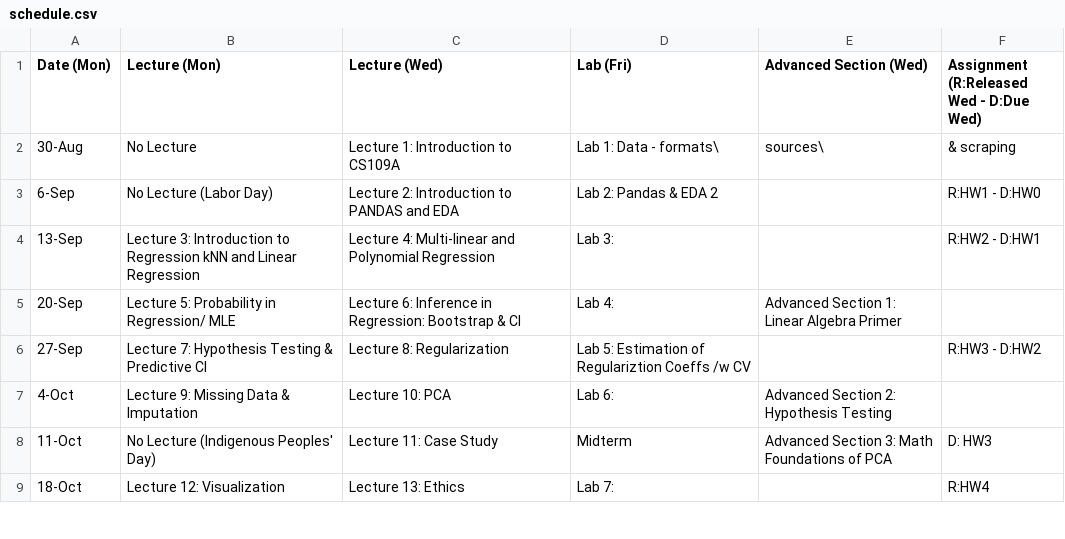
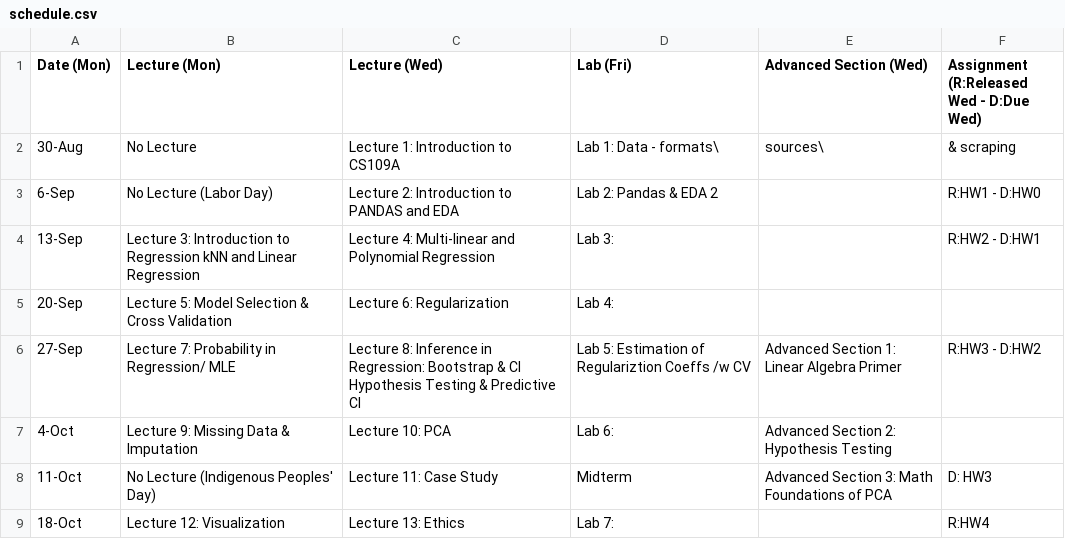
Before and after one commit to Harvard-IACS/2021-CS109A, a CSV file: content/pages/schedule.csv, drawn as a sheet; only a part is shown.

```diff
--- a/content/pages/schedule.csv
+++ b/content/pages/schedule.csv
@@ -4,4 +4,4 @@ Date (Mon),Lecture (Mon),Lecture (Wed),Lab (Fri),Advanced Section (Wed),Assignme
 13-Sep,Lecture 3: Introduction to Regression kNN and Linear Regression,Lecture 4: Multi-linear and Polynomial Regression,Lab 3:,,R:HW2 - D:HW1,
-20-Sep,Lecture 5: Probability in Regression/ MLE ,Lecture 6: Inference in Regression: Bootstrap & CI,Lab 4:,Advanced Section 1: Linear Algebra Primer,,
-27-Sep,Lecture 7: Hypothesis Testing & Predictive CI,Lecture 8: Regularization,Lab 5: Estimation of Regulariztion Coeffs /w CV,,R:HW3 - D:HW2,
+20-Sep,Lecture 5: Model Selection & Cross Validation, Lecture 6: Regularization,Lab 4:,,,
+27-Sep,Lecture 7: Probability in Regression/ MLE ,Lecture 8: Inference in Regression: Bootstrap & CI Hypothesis Testing & Predictive CI,Lab 5: Estimation of Regulariztion Coeffs /w CV,Advanced Section 1: Linear Algebra Primer,R:HW3 - D:HW2,
 4-Oct,Lecture 9: Missing Data & Imputation,Lecture 10: PCA,Lab 6:,Advanced Section 2: Hypothesis Testing,,
```
Also changed, not shown: 22 other files.
